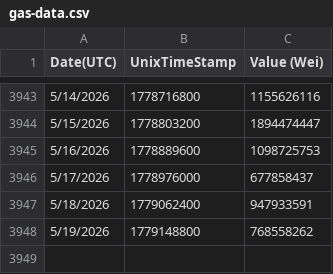
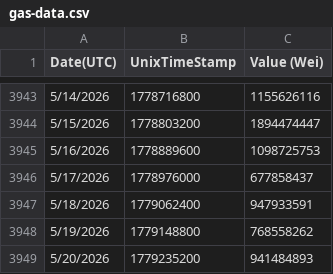
Before and after one commit to arielssv/dao-params, a CSV file: public/gas-data.csv, drawn as a sheet; only a part is shown, gaps mark what is left out.

```diff
--- a/public/gas-data.csv
+++ b/public/gas-data.csv
@@ -3948 +3948,2 @@
 "5/19/2026","1779148800","768558262"
+"5/20/2026","1779235200","941484893"
```
